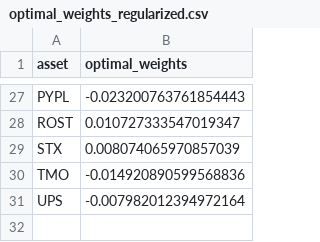
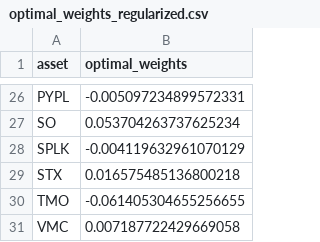
Before and after one commit to keyvantaj/Quantitative, a CSV file: output/optimal_weights_regularized.csv, drawn as a sheet; only a part is shown, gaps mark what is left out; removed rows and columns are numbered as before the commit, all else as after; the diff covers the shown part only; the diff names each change by its address in the sheet, - before the commit and + after, or states it on an @@ line.

```diff
--- a/output/optimal_weights_regularized.csv
+++ b/output/optimal_weights_regularized.csv
-B26 (optimal_weights): -0.023200763761854443
+B26 (optimal_weights): -0.005097234899572331
-row 28: ROST | 0.010727333547019347
+row 27: SO | 0.053704263737625234
+row 28: SPLK | -0.004119632961070129
-B29 (optimal_weights): 0.008074065970857039
+B29 (optimal_weights): 0.016575485136800218
-B30 (optimal_weights): -0.014920890599568836
+B30 (optimal_weights): -0.061405304655256655
-row 31: UPS | -0.007982012394972164
+row 31: VMC | 0.007187722429669058
```
Also changed, not shown: 7 added rows, 8 removed rows and 17 edited cells elsewhere in this file, 3 other files.
